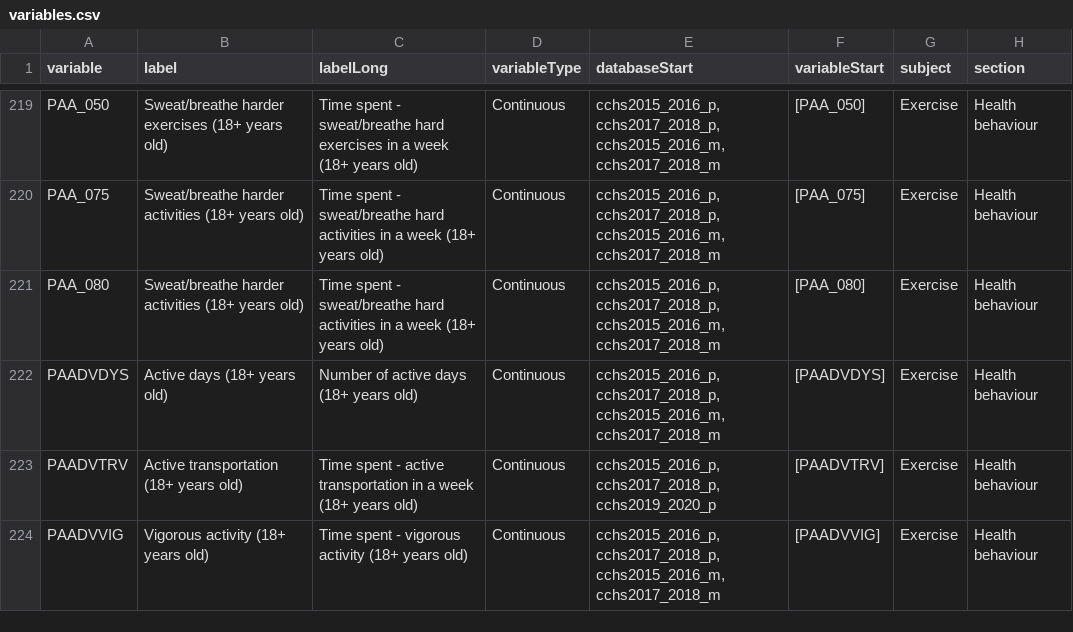
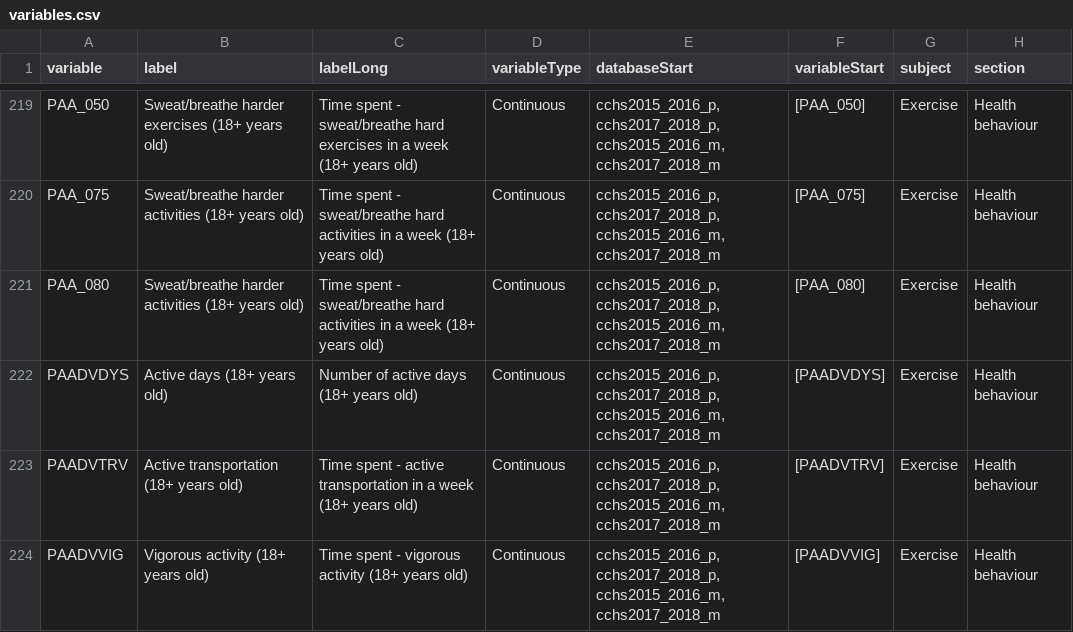
Before and after one commit to Big-Life-Lab/cchsflow, a CSV file: inst/extdata/variables.csv, drawn as a sheet; only a part is shown, gaps mark what is left out; the diff covers the shown part only; the diff names each change by its address in the sheet, - before the commit and + after, or states it on an @@ line.

Commit message:
Minor edits to few physical activity variables

```diff
--- a/inst/extdata/variables.csv
+++ b/inst/extdata/variables.csv
-E223 (databaseStart): cchs2015_2016_p, cchs2017_2018_p, cchs2019_2020_p
+E223 (databaseStart): cchs2015_2016_p, cchs2017_2018_p, cchs2015_2016_m, cchs2017_2018_m
```
Also changed, not shown: 5 edited cells elsewhere in this file, 1 other file.
